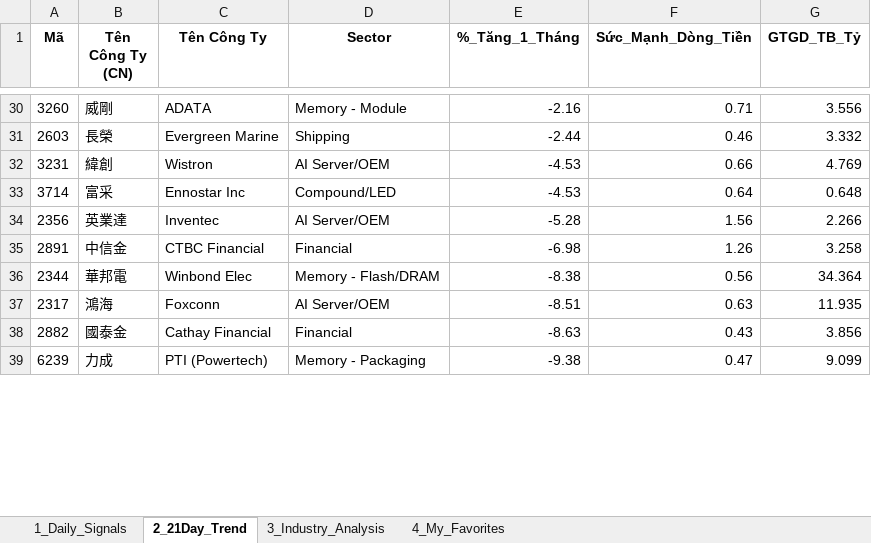
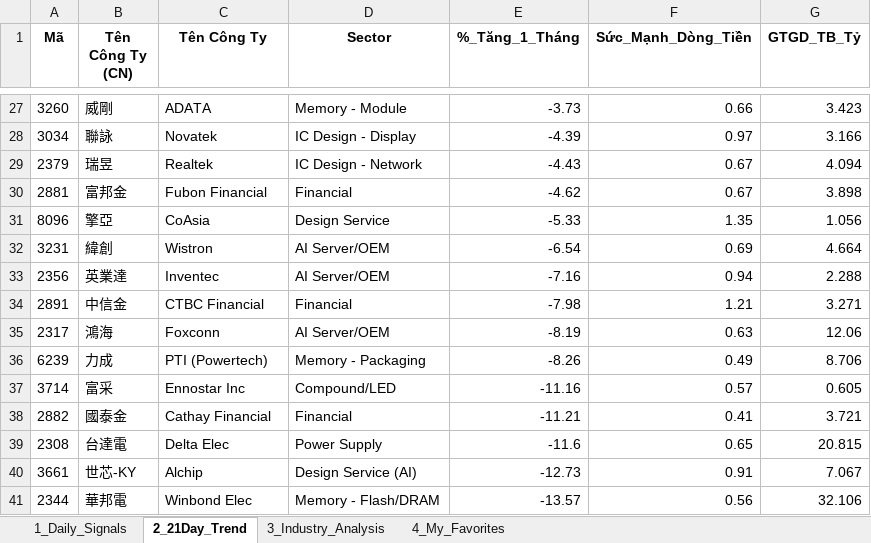
Before and after one commit to chipmoon/dashboard-tw, an Excel workbook: Taiwan_Market_Data_Latest.xlsx, sheet 2_21Day_Trend, drawn as a sheet; only a part is shown, gaps mark what is left out; values as stored, in another font and other column widths than the file's, no borders; removed rows and columns are numbered as before the commit, all else as after; the diff covers the shown part only; the diff names each change by its address in the sheet, - before the commit and + after, or states it on an @@ line.

```diff
--- a/Taiwan_Market_Data_Latest.xlsx (sheet 2_21Day_Trend)
+++ b/Taiwan_Market_Data_Latest.xlsx (sheet 2_21Day_Trend)
-E27 (%_Tăng_1_Tháng): -2.16
+E27 (%_Tăng_1_Tháng): -3.73
-F27 (Sức_Mạnh_Dòng_Tiền): 0.71
+F27 (Sức_Mạnh_Dòng_Tiền): 0.66
-G27 (GTGD_TB_Tỷ): 3.556
+G27 (GTGD_TB_Tỷ): 3.423
-row 31: 2603 | 長榮 | Evergreen Marine | Shipping | -2.44 | 0.46 | 3.332
+row 28: 3034 | 聯詠 | Novatek | IC Design - Display | -4.39 | 0.97 | 3.166
+row 29: 2379 | 瑞昱 | Realtek | IC Design - Network | -4.43 | 0.67 | 4.094
+row 30: 2881 | 富邦金 | Fubon Financial | Financial | -4.62 | 0.67 | 3.898
+row 31: 8096 | 擎亞 | CoAsia | Design Service | -5.33 | 1.35 | 1.056
-E32 (%_Tăng_1_Tháng): -4.53
+E32 (%_Tăng_1_Tháng): -6.54
-F32 (Sức_Mạnh_Dòng_Tiền): 0.66
+F32 (Sức_Mạnh_Dòng_Tiền): 0.69
-G32 (GTGD_TB_Tỷ): 4.769
+G32 (GTGD_TB_Tỷ): 4.664
-row 33: 3714 | 富采 | Ennostar Inc | Compound/LED | -4.53 | 0.64 | 0.648
-E33 (%_Tăng_1_Tháng): -5.28
+E33 (%_Tăng_1_Tháng): -7.16
-F33 (Sức_Mạnh_Dòng_Tiền): 1.56
+F33 (Sức_Mạnh_Dòng_Tiền): 0.94
-G33 (GTGD_TB_Tỷ): 2.266
+G33 (GTGD_TB_Tỷ): 2.288
-E34 (%_Tăng_1_Tháng): -6.98
+E34 (%_Tăng_1_Tháng): -7.98
-F34 (Sức_Mạnh_Dòng_Tiền): 1.26
+F34 (Sức_Mạnh_Dòng_Tiền): 1.21
-G34 (GTGD_TB_Tỷ): 3.258
+G34 (GTGD_TB_Tỷ): 3.271
-row 36: 2344 | 華邦電 | Winbond Elec | Memory - Flash/DRAM | -8.38 | 0.56 | 34.364
-E35 (%_Tăng_1_Tháng): -8.51
+E35 (%_Tăng_1_Tháng): -8.19
-G35 (GTGD_TB_Tỷ): 11.935
+G35 (GTGD_TB_Tỷ): 12.06
-row 38: 2882 | 國泰金 | Cathay Financial | Financial | -8.63 | 0.43 | 3.856
-E36 (%_Tăng_1_Tháng): -9.38
+E36 (%_Tăng_1_Tháng): -8.26
-F36 (Sức_Mạnh_Dòng_Tiền): 0.47
+F36 (Sức_Mạnh_Dòng_Tiền): 0.49
-G36 (GTGD_TB_Tỷ): 9.099
+G36 (GTGD_TB_Tỷ): 8.706
+row 37: 3714 | 富采 | Ennostar Inc | Compound/LED | -11.16 | 0.57 | 0.605
+row 38: 2882 | 國泰金 | Cathay Financial | Financial | -11.21 | 0.41 | 3.721
+row 39: 2308 | 台達電 | Delta Elec | Power Supply | -11.6 | 0.65 | 20.815
+row 40: 3661 | 世芯-KY | Alchip | Design Service (AI) | -12.73 | 0.91 | 7.067
+row 41: 2344 | 華邦電 | Winbond Elec | Memory - Flash/DRAM | -13.57 | 0.56 | 32.106
```
Also changed, not shown: 15 added rows, 20 removed rows and 62 edited cells elsewhere in this sheet, sheet 1_Daily_Signals, sheet 3_Industry_Analysis, sheet 4_My_Favorites.
